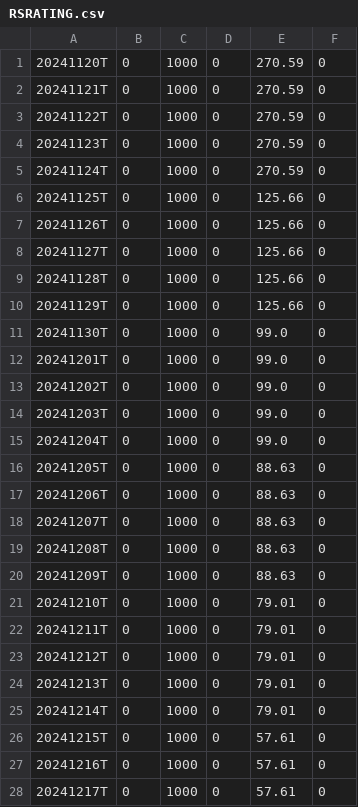
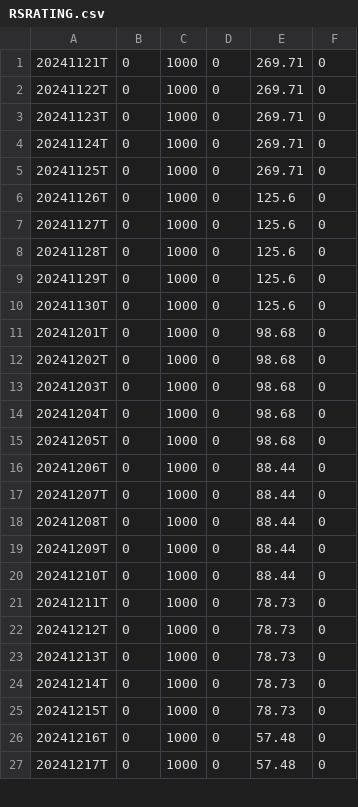
Before and after one commit to dpatelj88/rs-log, a CSV file: output/RSRATING.csv, drawn as a sheet; only a part is shown; the diff covers the shown part only.

```diff
--- a/output/RSRATING.csv
+++ b/output/RSRATING.csv
@@ -1,28 +1,27 @@
-20241120T,0,1000,0,270.59,0
-20241121T,0,1000,0,270.59,0
-20241122T,0,1000,0,270.59,0
-20241123T,0,1000,0,270.59,0
-20241124T,0,1000,0,270.59,0
-20241125T,0,1000,0,125.66,0
-20241126T,0,1000,0,125.66,0
-20241127T,0,1000,0,125.66,0
-20241128T,0,1000,0,125.66,0
-20241129T,0,1000,0,125.66,0
-20241130T,0,1000,0,99.0,0
-20241201T,0,1000,0,99.0,0
-20241202T,0,1000,0,99.0,0
-20241203T,0,1000,0,99.0,0
-20241204T,0,1000,0,99.0,0
-20241205T,0,1000,0,88.63,0
-20241206T,0,1000,0,88.63,0
-20241207T,0,1000,0,88.63,0
-20241208T,0,1000,0,88.63,0
-20241209T,0,1000,0,88.63,0
-20241210T,0,1000,0,79.01,0
-20241211T,0,1000,0,79.01,0
-20241212T,0,1000,0,79.01,0
-20241213T,0,1000,0,79.01,0
-20241214T,0,1000,0,79.01,0
-20241215T,0,1000,0,57.61,0
-20241216T,0,1000,0,57.61,0
-20241217T,0,1000,0,57.61,0
+20241121T,0,1000,0,269.71,0
+20241122T,0,1000,0,269.71,0
+20241123T,0,1000,0,269.71,0
+20241124T,0,1000,0,269.71,0
+20241125T,0,1000,0,269.71,0
+20241126T,0,1000,0,125.6,0
+20241127T,0,1000,0,125.6,0
+20241128T,0,1000,0,125.6,0
+20241129T,0,1000,0,125.6,0
+20241130T,0,1000,0,125.6,0
+20241201T,0,1000,0,98.68,0
+20241202T,0,1000,0,98.68,0
+20241203T,0,1000,0,98.68,0
+20241204T,0,1000,0,98.68,0
+20241205T,0,1000,0,98.68,0
+20241206T,0,1000,0,88.44,0
+20241207T,0,1000,0,88.44,0
+20241208T,0,1000,0,88.44,0
+20241209T,0,1000,0,88.44,0
+20241210T,0,1000,0,88.44,0
+20241211T,0,1000,0,78.73,0
+20241212T,0,1000,0,78.73,0
+20241213T,0,1000,0,78.73,0
+20241214T,0,1000,0,78.73,0
+20241215T,0,1000,0,78.73,0
+20241216T,0,1000,0,57.48,0
+20241217T,0,1000,0,57.48,0
```
Also changed, not shown: 1 added row and 3 edited cells elsewhere in this file, output/rs_industries.csv, 1 other file.
